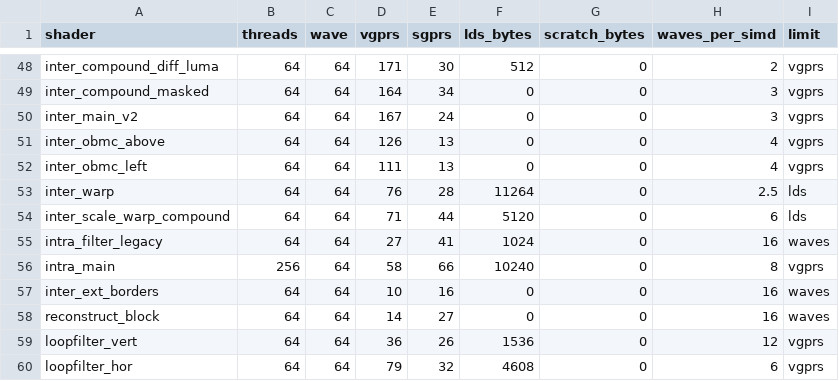
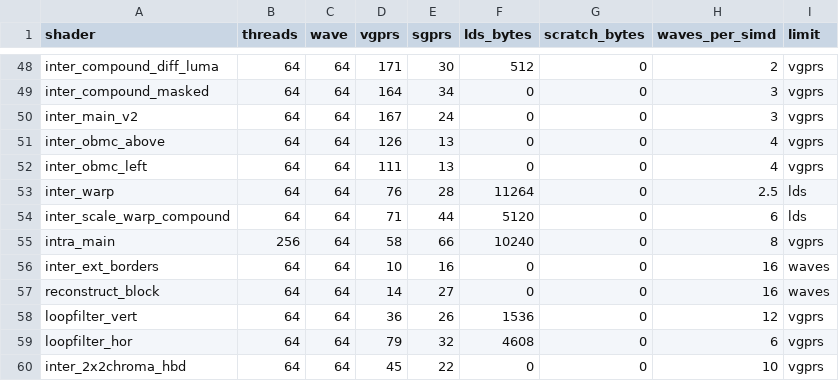
Before and after one commit to Zorro92/rav1g, a TSV file: testing/shader_regs/baseline.tsv, drawn as a sheet; only a part is shown, gaps mark what is left out; the shorter side is filled out with more unchanged rows; the diff names each change by its address in the sheet, - before the commit and + after, or states it on an @@ line.

```diff
--- a/testing/shader_regs/baseline.tsv
+++ b/testing/shader_regs/baseline.tsv
-row 55: intra_filter_legacy | 64 | 64 | 27 | 41 | 1024 | 0 | 16 | waves
```
Also changed, not shown: 20 other files.
